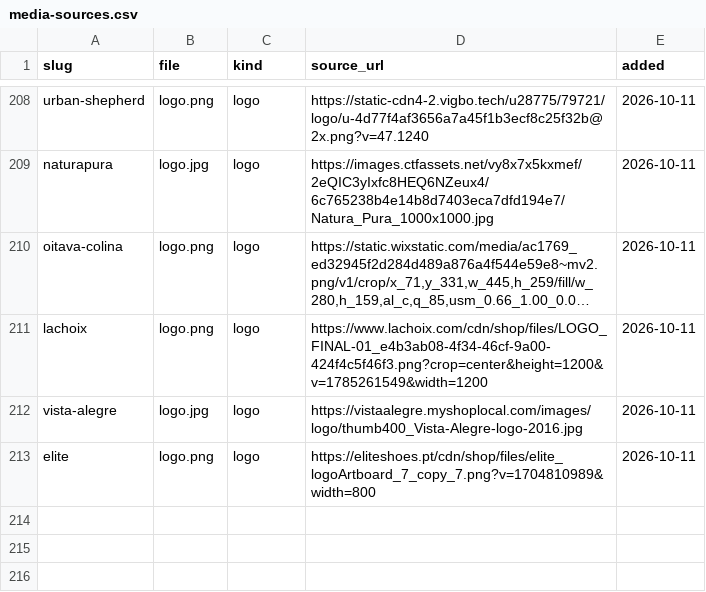
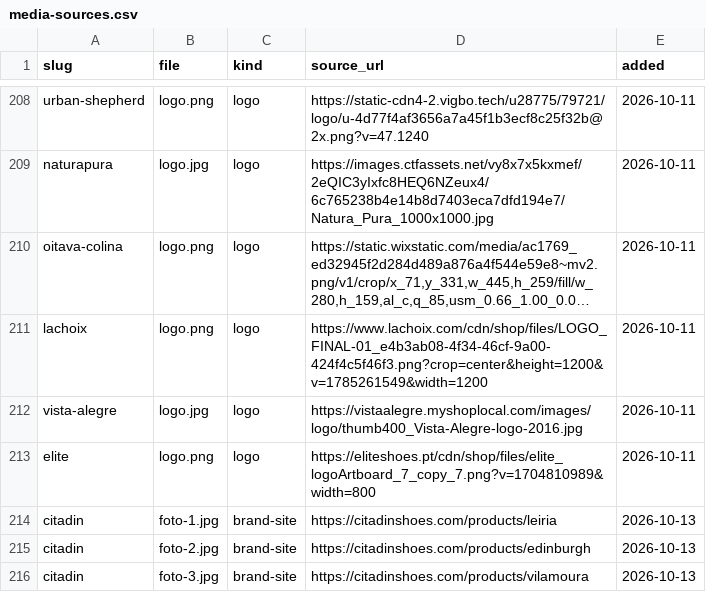
Before and after one commit to OsodracPT/feitoemportugal, a CSV file: docs/leads/media-sources.csv, drawn as a sheet; only a part is shown, gaps mark what is left out; long unchanged cells end in …; the diff names each change by its address in the sheet, - before the commit and + after, or states it on an @@ line.

Commit message:
feat(media): enable brand-site product photos and pilot on citadin
Wire a third photo source into apply-media.ts: product shots from a
brand's own site (--kind brand-site), capped at three per brand and
replaced as soon as press-kit or brand-supplied photos arrive (docs §3.8).

Guards for every photo: reject under 800 px on the short side, and refuse
any image whose input or source host is a marketplace, reseller or social
(the same shot on one is a dropshipping red flag). A brand-site --source
must sit on the brand's own domain.

Pilot the gallery on citadin (verified) with three packshots from its own
shop: a wingtip, a Chelsea boot and a loafer.

```diff
--- a/docs/leads/media-sources.csv
+++ b/docs/leads/media-sources.csv
+row 214: citadin | foto-1.jpg | brand-site | https://citadinshoes.com/products/leiria | 2026-10-13
+row 215: citadin | foto-2.jpg | brand-site | https://citadinshoes.com/products/edinburgh | 2026-10-13
+row 216: citadin | foto-3.jpg | brand-site | https://citadinshoes.com/products/vilamoura | 2026-10-13
```
Also changed, not shown: 5 other files.
